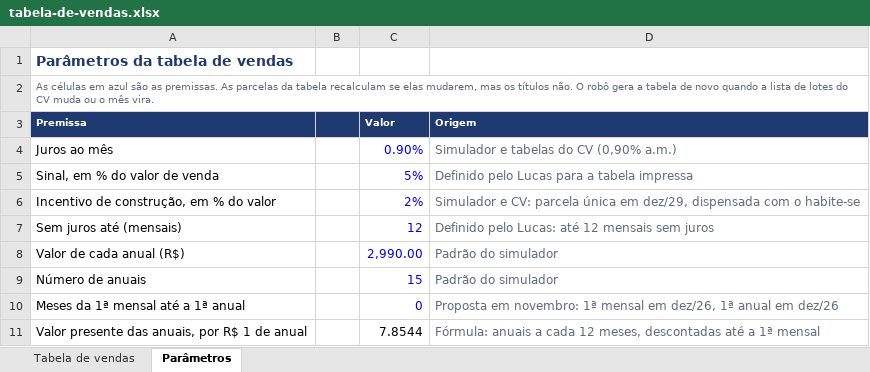
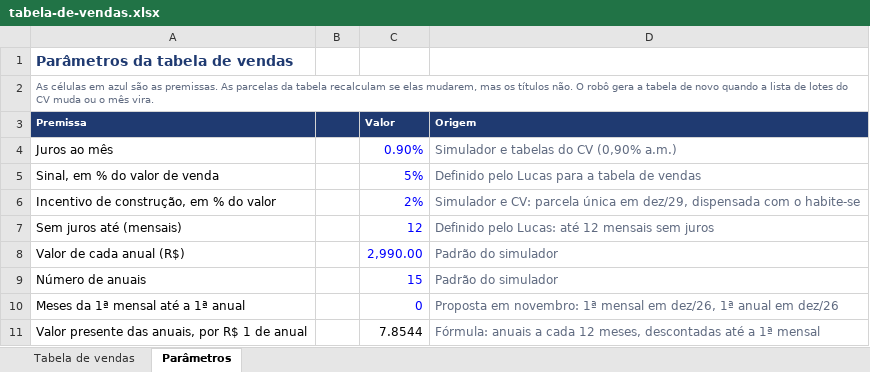
Before and after one commit to lucastbalbino/simulador, an Excel workbook: tabela-de-vendas.xlsx, sheet Parâmetros, drawn as a sheet; values as stored, in another font and other column widths than the file's, no borders; the diff names each change by its address in the sheet, - before the commit and + after, or states it on an @@ line.

```diff
--- a/tabela-de-vendas.xlsx (sheet Parâmetros)
+++ b/tabela-de-vendas.xlsx (sheet Parâmetros)
-D5 (Origem): Definido pelo Lucas para a tabela impressa
+D5 (Origem): Definido pelo Lucas para a tabela de vendas
```
Also changed, not shown: sheet Tabela de vendas, 4 other files.
